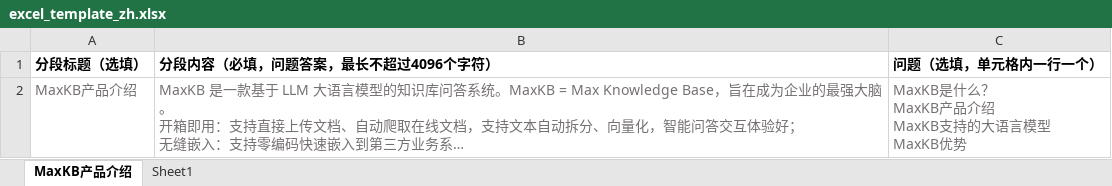
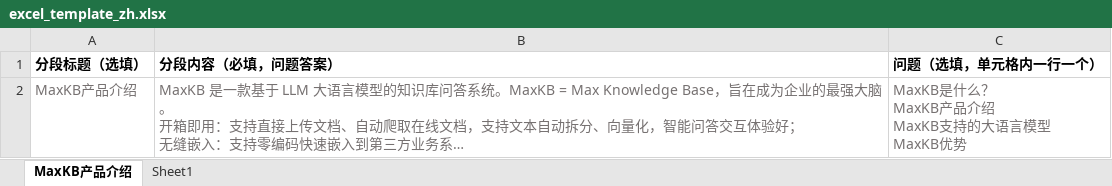
Before and after one commit to 1Panel-dev/MaxKB, an Excel workbook: apps/dataset/template/excel_template_zh.xlsx, sheet MaxKB产品介绍, drawn as a sheet; long unchanged cells end in …; values as stored, in another font and other column widths than the file's, no borders; the diff names each change by its address in the sheet, - before the commit and + after, or states it on an @@ line.

Commit message:
fix: Modify download template prompt
--bug=1054044 --user=王孝刚 【知识库】上传文档-QA问答对-下载Excel/CSV模版-显示问题答案最长不超过4096个字符，实际上可以导入超过4096个字符的数据 https://www.tapd.cn/57709429/s/1677605

```diff
--- a/apps/dataset/template/excel_template_zh.xlsx (sheet MaxKB产品介绍)
+++ b/apps/dataset/template/excel_template_zh.xlsx (sheet MaxKB产品介绍)
-B1: 分段内容（必填，问题答案，最长不超过4096个字符）
+B1: 分段内容（必填，问题答案）
```
Also changed, not shown: apps/dataset/template/excel_template_en.xlsx, apps/dataset/template/excel_template_zh_Hant.xlsx, 3 other files.
